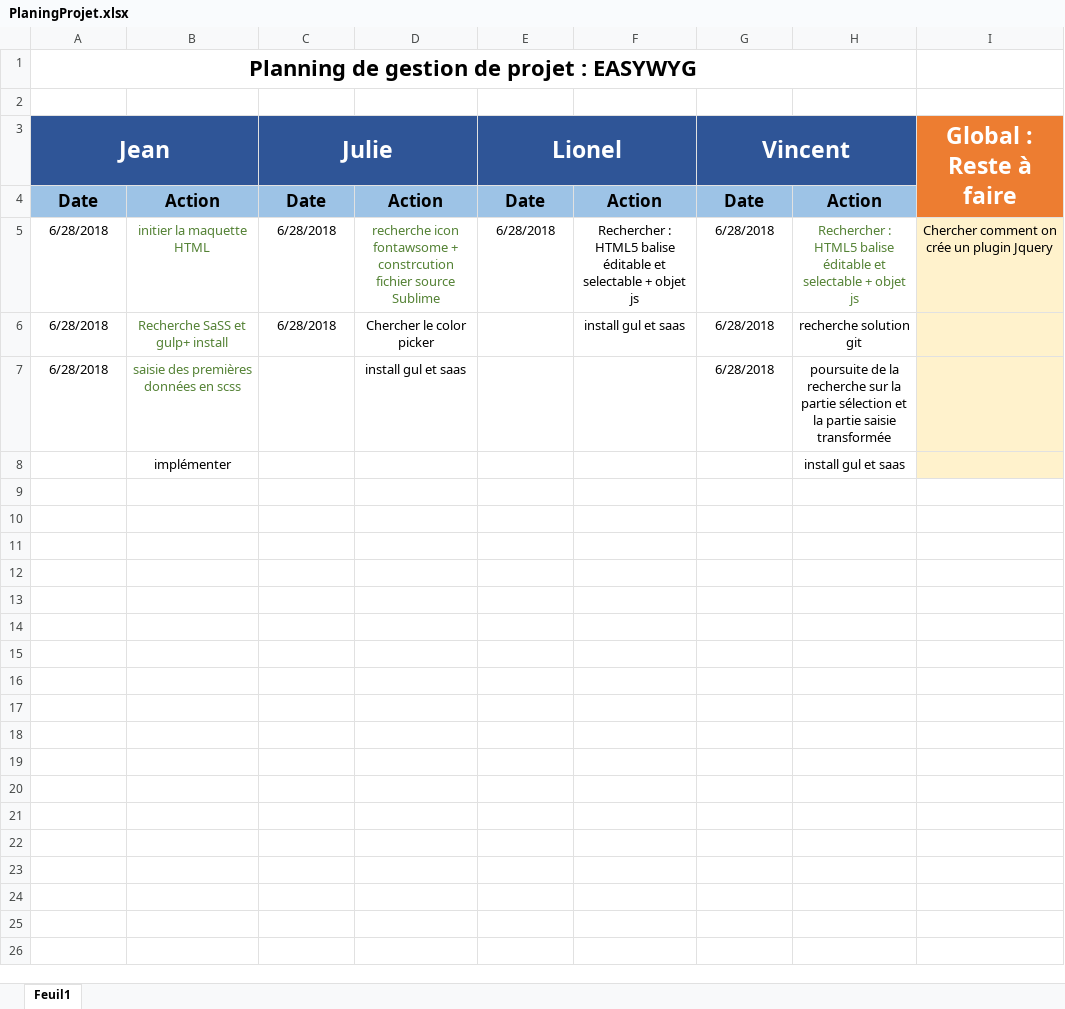
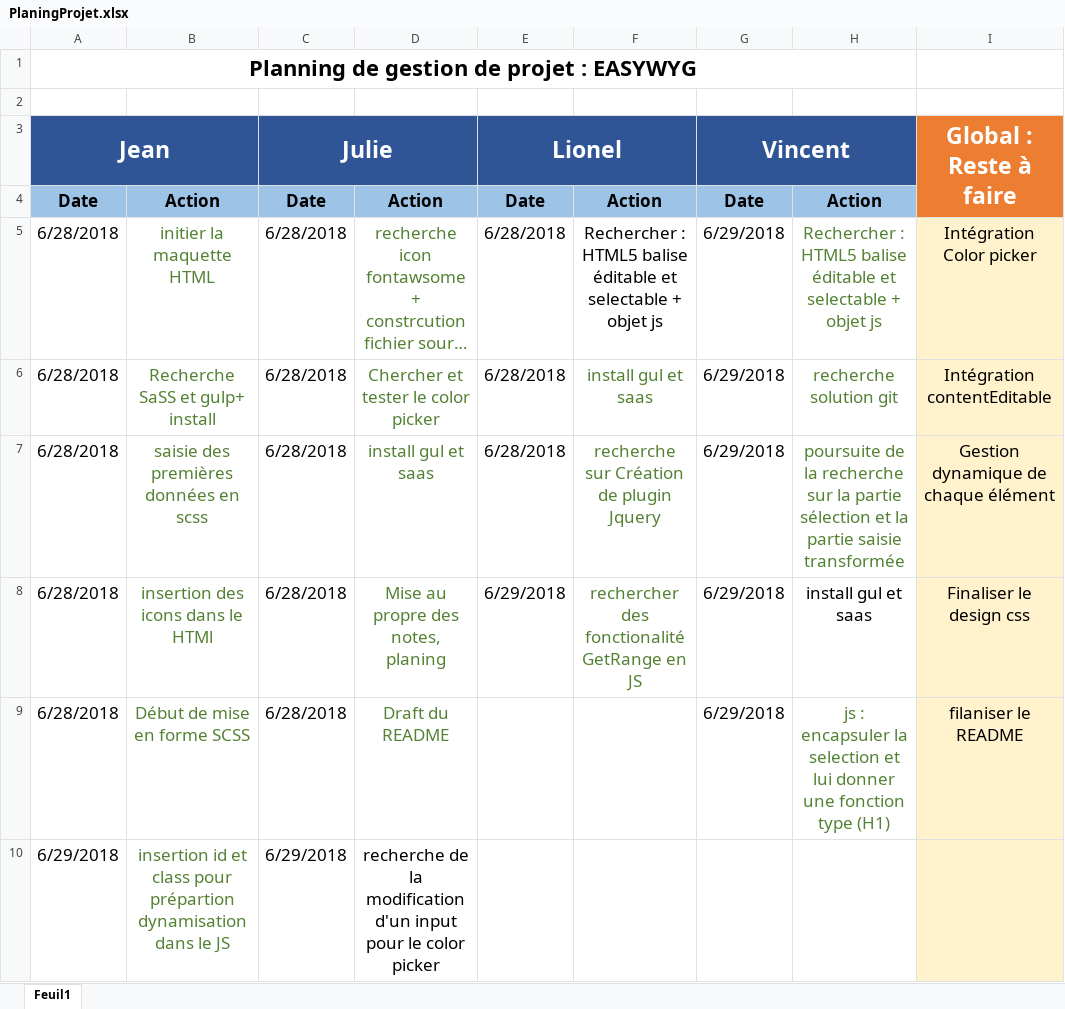
Before and after one commit to CIFAP-devfront-promo5/Project_wysiwyg_jjvl, an Excel workbook: PlaningProjet.xlsx, sheet Feuil1, drawn as a sheet; long unchanged cells end in …; values as stored, in another font and other column widths than the file's, no borders; removed rows and columns are numbered as before the commit, all else as after; the diff names each change by its address in the sheet, - before the commit and + after, or states it on an @@ line.

Commit message:
maj notes, planning, pluginjQ et README

```diff
--- a/PlaningProjet.xlsx (sheet Feuil1)
+++ b/PlaningProjet.xlsx (sheet Feuil1)
@@ A5:I5 text size: larger @@
-G5:G7: 6/28/2018
+G5:G7: 6/29/2018
-I5: Chercher comment on crée un plugin Jquery
+I5: Intégration Color picker
@@ A6:D6 text size: larger @@
-D6: Chercher le color picker
+D6: Chercher et tester le color picker
-D6:D7 text colour: black
+D6:D7 text colour: #548235
-E6:E7: (empty)
+E6:E7: 6/28/2018
@@ F6:H6 text size: larger @@
-F6 text colour: black
+F6 text colour: #548235
-H6:H7 text colour: black
+H6:H7 text colour: #548235
-I6: (empty)
+I6: Intégration contentEditable
@@ A7:B7 text size: larger @@
-C7: (empty)
+C7: 6/28/2018
@@ D7 text size: larger @@
-F7: (empty)
+F7: recherche sur Création de plugin Jquery
@@ G7:H7 text size: larger @@
-I7: (empty)
+I7: Gestion dynamique de chaque élément
-row 8:  | implémenter |  |  |  |  |  | install gul et saas
+row 8: 6/28/2018 | insertion des icons dans le HTMl | 6/28/2018 | Mise au propre des notes, planing | 6/29/2018 | rechercher des fonctionalité GetRange en JS | 6/29/2018 | install gul et saas | Finaliser le design css
+row 9: 6/28/2018 | Début de mise en forme SCSS | 6/28/2018 | Draft du README |  |  | 6/29/2018 | js : encapsuler la selection et lui donner une fonction type (H1) | filaniser le README
+row 10: 6/29/2018 | insertion id et class pour prépartion dynamisation dans le JS | 6/29/2018 | recherche de la modification d'un input pour le color picker
```
Also changed, not shown: 3 other files.
